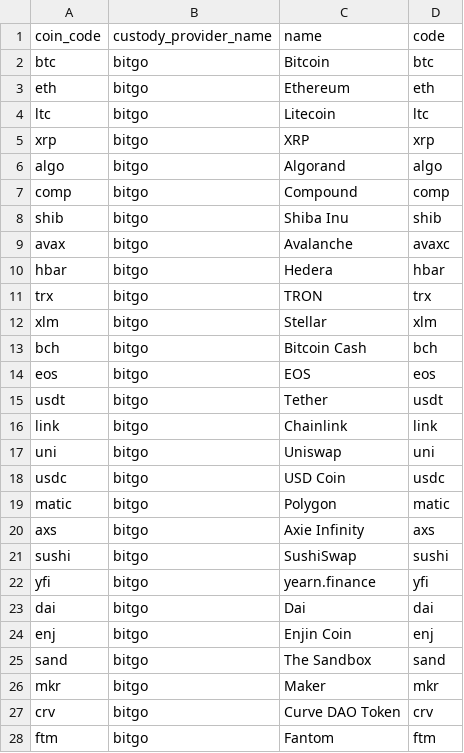
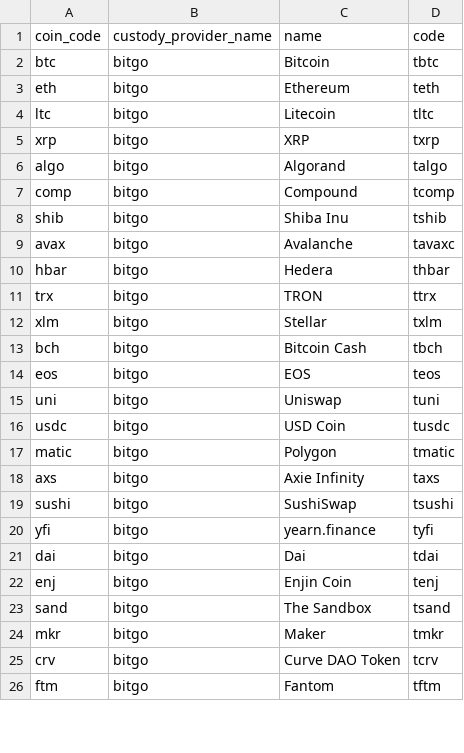
Before and after one commit to rainhq/static-files, a CSV file: coin_names.csv, drawn as a sheet; only a part is shown; the diff covers the shown part only.

```diff
--- a/coin_names.csv
+++ b/coin_names.csv
@@ -1,28 +1,26 @@
 coin_code,custody_provider_name,name,code
-btc,bitgo,Bitcoin,btc
-eth,bitgo,Ethereum,eth
-ltc,bitgo,Litecoin,ltc
-xrp,bitgo,XRP,xrp
-algo,bitgo,Algorand,algo
-comp,bitgo,Compound,comp
-shib,bitgo,Shiba Inu,shib
-avax,bitgo,Avalanche,avaxc
-hbar,bitgo,Hedera,hbar
-trx,bitgo,TRON,trx
-xlm,bitgo,Stellar,xlm
-bch,bitgo,Bitcoin Cash,bch
-eos,bitgo,EOS,eos
-usdt,bitgo,Tether,usdt
-link,bitgo,Chainlink,link
-uni,bitgo,Uniswap,uni
-usdc,bitgo,USD Coin,usdc
-matic,bitgo,Polygon,matic
-axs,bitgo,Axie Infinity,axs
-sushi,bitgo,SushiSwap,sushi
-yfi,bitgo,yearn.finance,yfi
-dai,bitgo,Dai,dai
-enj,bitgo,Enjin Coin,enj
-sand,bitgo,The Sandbox,sand
-mkr,bitgo,Maker,mkr
-crv,bitgo,Curve DAO Token,crv
-ftm,bitgo,Fantom,ftm
+btc,bitgo,Bitcoin,tbtc
+eth,bitgo,Ethereum,teth
+ltc,bitgo,Litecoin,tltc
+xrp,bitgo,XRP,txrp
+algo,bitgo,Algorand,talgo
+comp,bitgo,Compound,tcomp
+shib,bitgo,Shiba Inu,tshib
+avax,bitgo,Avalanche,tavaxc
+hbar,bitgo,Hedera,thbar
+trx,bitgo,TRON,ttrx
+xlm,bitgo,Stellar,txlm
+bch,bitgo,Bitcoin Cash,tbch
+eos,bitgo,EOS,teos
+uni,bitgo,Uniswap,tuni
+usdc,bitgo,USD Coin,tusdc
+matic,bitgo,Polygon,tmatic
+axs,bitgo,Axie Infinity,taxs
+sushi,bitgo,SushiSwap,tsushi
+yfi,bitgo,yearn.finance,tyfi
+dai,bitgo,Dai,tdai
+enj,bitgo,Enjin Coin,tenj
+sand,bitgo,The Sandbox,tsand
+mkr,bitgo,Maker,tmkr
+crv,bitgo,Curve DAO Token,tcrv
+ftm,bitgo,Fantom,tftm
```
Also changed, not shown: 2 added rows and 46 edited cells elsewhere in this file, coin_exchanges.csv, coin_networks.csv, 6 other files.
